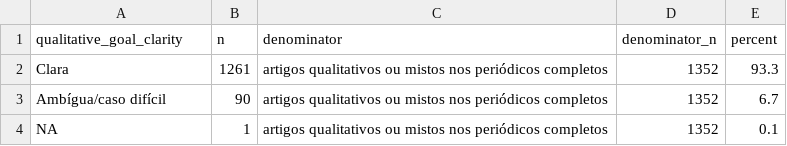
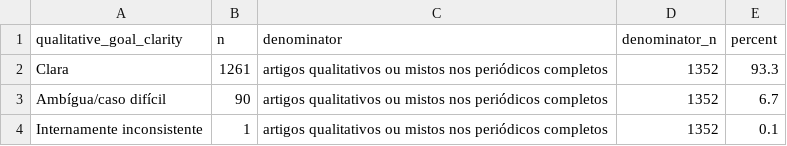
Before and after one commit to mgaldino/metodos-cp-brasil, a CSV file: output/tables/paper/table_8_qualitative_complete_summary.csv, drawn as a sheet.

```diff
--- a/output/tables/paper/table_8_qualitative_complete_summary.csv
+++ b/output/tables/paper/table_8_qualitative_complete_summary.csv
@@ -3,2 +3,2 @@ Clara,1261,artigos qualitativos ou mistos nos periódicos completos,1352,93.3
 Ambígua/caso difícil,90,artigos qualitativos ou mistos nos periódicos completos,1352,6.7
-NA,1,artigos qualitativos ou mistos nos periódicos completos,1352,0.1
+Internamente inconsistente,1,artigos qualitativos ou mistos nos periódicos completos,1352,0.1
```
Also changed, not shown: output/tables/paper/denominator_summary.csv, output/tables/paper/table_7_qualitative_profile_by_journal.csv, 11 other files.
